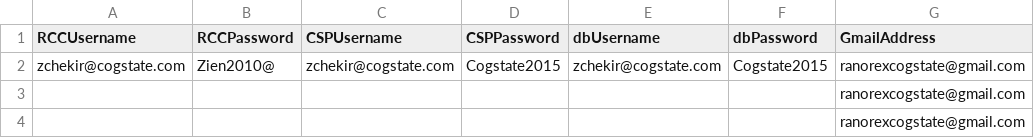
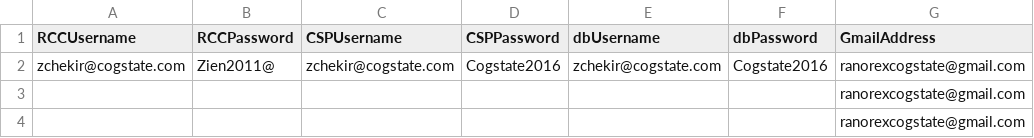
Before and after one commit to zchekir/dll, a CSV file: eSourcePlatform/eSourcePlatform/Authentication.csv, drawn as a sheet; only a part is shown; the diff names each change by its address in the sheet, - before the commit and + after, or states it on an @@ line.

```diff
--- a/eSourcePlatform/eSourcePlatform/Authentication.csv
+++ b/eSourcePlatform/eSourcePlatform/Authentication.csv
-B2 (RCCPassword): Zien2010@
+B2 (RCCPassword): Zien2011@
-D2 (CSPPassword): Cogstate2015
+D2 (CSPPassword): Cogstate2016
-F2 (dbPassword): Cogstate2015
+F2 (dbPassword): Cogstate2016
```
Also changed, not shown: 14 other files.
